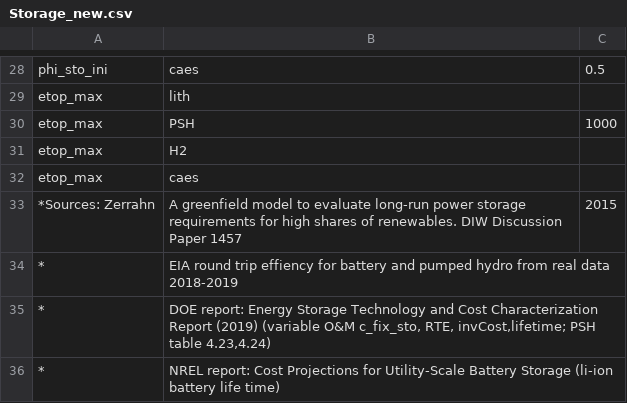
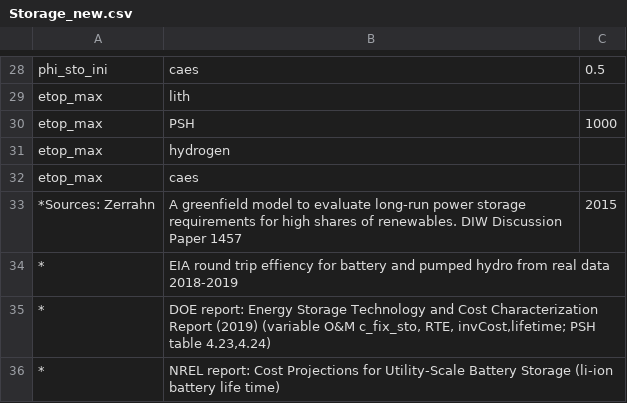
Before and after one commit to cchrisgong/dieter-coupling-remind, a CSV file: DIETER/Storage_new.csv, drawn as a sheet; only a part is shown, gaps mark what is left out; the diff covers the shown part only.

```diff
--- a/DIETER/Storage_new.csv
+++ b/DIETER/Storage_new.csv
@@ -30,3 +30,3 @@ etop_max,lith,
 etop_max,PSH,1000
-etop_max,H2,
+etop_max,hydrogen,
 etop_max,caes,
```
Also changed, not shown: 7 edited cells elsewhere in this file.
